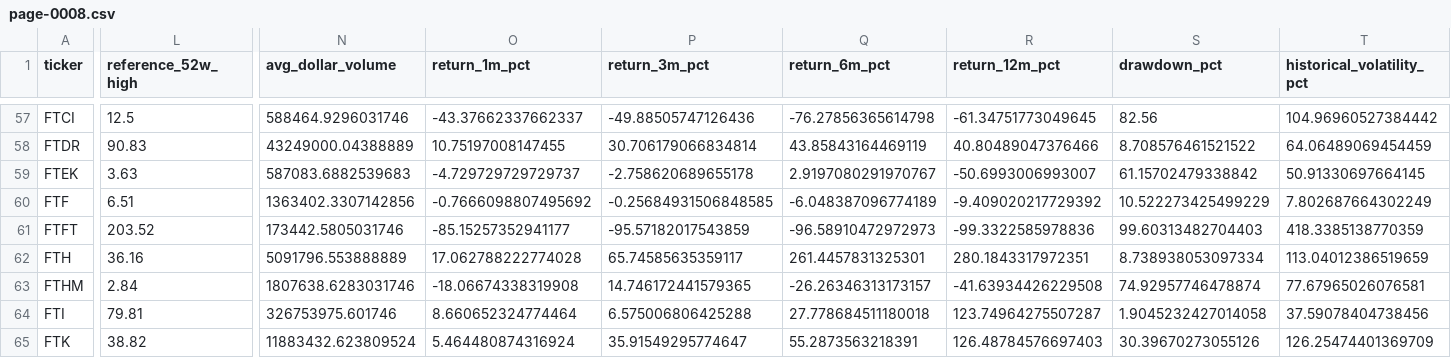
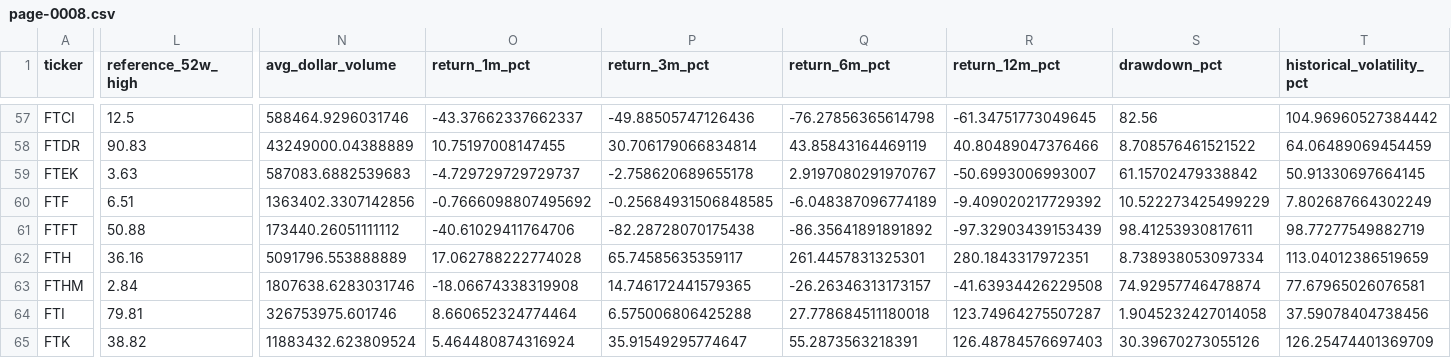
Before and after one commit to chelovekodessa/qrgf-market-data, a CSV file: data/v3/latest/radar/page-0008.csv, drawn as a sheet; only a part is shown, gaps mark what is left out; the diff names each change by its address in the sheet, - before the commit and + after, or states it on an @@ line.

Commit message:
Publish QRGF v3 market Radar

```diff
--- a/data/v3/latest/radar/page-0008.csv
+++ b/data/v3/latest/radar/page-0008.csv
-L61 (reference_52w_high): 203.52
+L61 (reference_52w_high): 50.88
-N61 (avg_dollar_volume): 173442.5805031746
+N61 (avg_dollar_volume): 173440.26051111112
-O61 (return_1m_pct): -85.15257352941177
+O61 (return_1m_pct): -40.61029411764706
-P61 (return_3m_pct): -95.57182017543859
+P61 (return_3m_pct): -82.28728070175438
-Q61 (return_6m_pct): -96.58910472972973
+Q61 (return_6m_pct): -86.35641891891892
-R61 (return_12m_pct): -99.3322585978836
+R61 (return_12m_pct): -97.32903439153439
-S61 (drawdown_pct): 99.60313482704403
+S61 (drawdown_pct): 98.41253930817611
-T61 (historical_volatility_pct): 418.3385138770359
+T61 (historical_volatility_pct): 98.77277549882719
```
Also changed, not shown: 3 other files.
